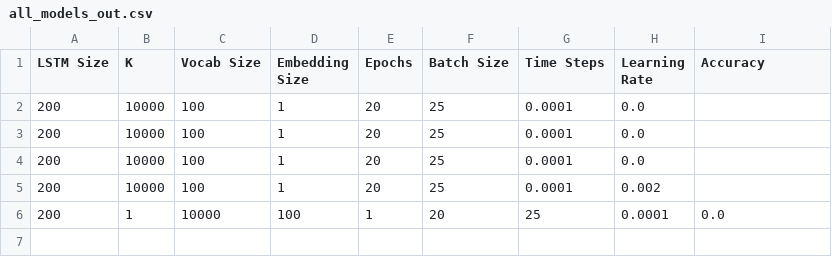
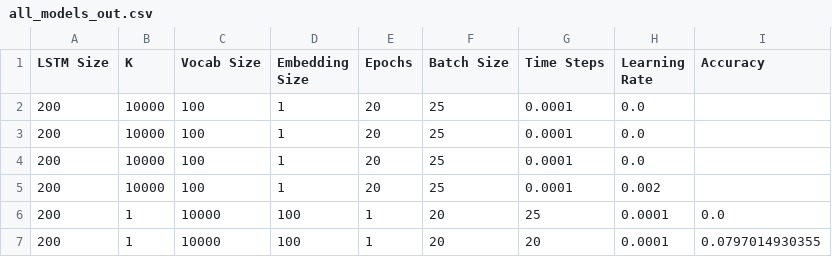
Before and after one commit to charmse/cse496dl_group, a CSV file: homework/04/output/all_models_out.csv, drawn as a sheet; the diff names each change by its address in the sheet, - before the commit and + after, or states it on an @@ line.

```diff
--- a/homework/04/output/all_models_out.csv
+++ b/homework/04/output/all_models_out.csv
+row 7: 200 | 1 | 10000 | 100 | 1 | 20 | 20 | 0.0001 | 0.0797014930355
```
Also changed, not shown: 3 other files.
